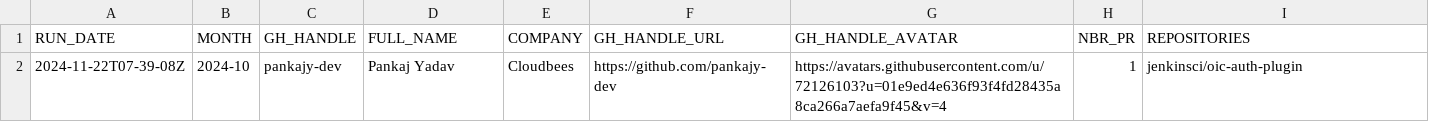
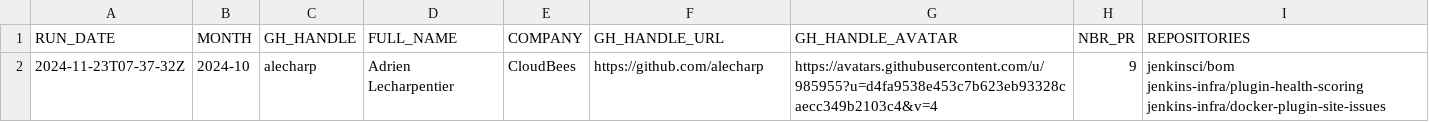
Before and after one commit to gounthar/jenkins-submitter-stats, a CSV file: data/honored_contributor.csv, drawn as a sheet; removed rows and columns are numbered as before the commit, all else as after; the diff names each change by its address in the sheet, - before the commit and + after, or states it on an @@ line.

```diff
--- a/data/honored_contributor.csv
+++ b/data/honored_contributor.csv
-row 2: 2024-11-22T07-39-08Z | 2024-10 | pankajy-dev | Pankaj Yadav | Cloudbees | https://github.com/pankajy-dev | https://avatars.githubusercontent.com/u/72126103?u=01e9ed4e636f93f4fd28435a8ca266a7aefa9f45&v=4 | 1 | jenkinsci/oic-auth-plugin
+row 2: 2024-11-23T07-37-32Z | 2024-10 | alecharp | Adrien Lecharpentier | CloudBees | https://github.com/alecharp | https://avatars.githubusercontent.com/u/985955?u=d4fa9538e453c7b623eb93328caecc349b2103c4&v=4 | 9 | jenkinsci/bom jenkins-infra/plugin-health-scoring jenkins-infra/docker-plugin-site-issues
```
